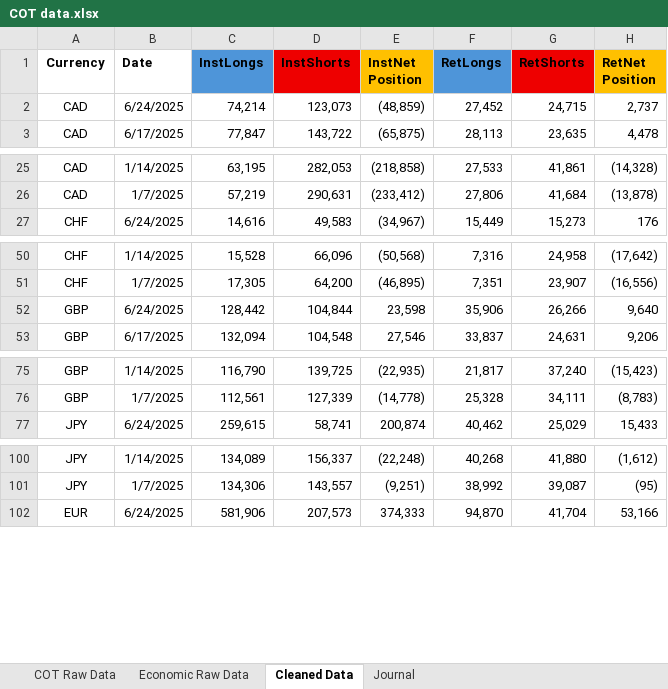
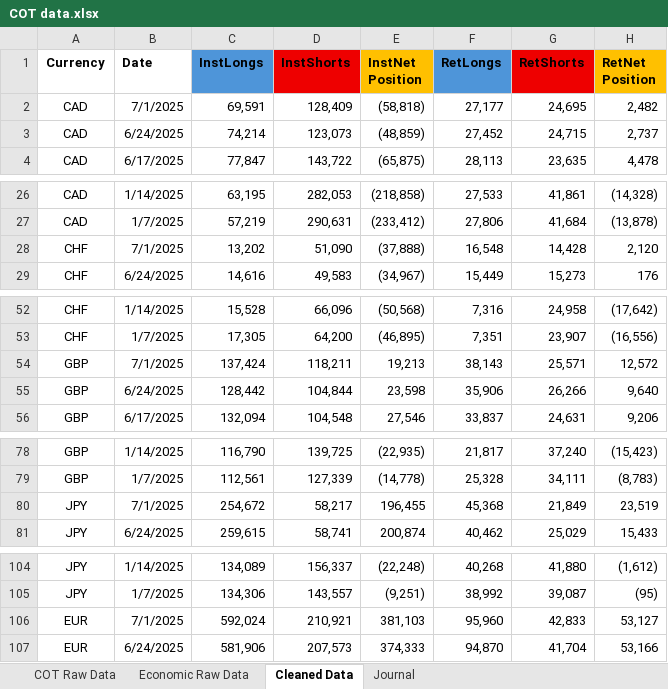
Before and after one commit to Lgarbutt/edgefinder_dashboard, an Excel workbook: COT data.xlsx, sheet Cleaned Data, drawn as a sheet; only a part is shown, gaps mark what is left out; values as stored, in another font and other column widths than the file's, no borders; charts and pictures and conditional formats not drawn; the diff covers the shown part only; the diff names each change by its address in the sheet, - before the commit and + after, or states it on an @@ line.

Commit message:
Add files via upload
Updated COT data for 7.1.25

```diff
--- a/COT data.xlsx (sheet Cleaned Data)
+++ b/COT data.xlsx (sheet Cleaned Data)
+row 2: CAD | 7/1/2025 | 69,591 | 128,409 | (58,818) | 27,177 | 24,695 | 2,482
+row 28: CHF | 7/1/2025 | 13,202 | 51,090 | (37,888) | 16,548 | 14,428 | 2,120
+row 54: GBP | 7/1/2025 | 137,424 | 118,211 | 19,213 | 38,143 | 25,571 | 12,572
+row 80: JPY | 7/1/2025 | 254,672 | 58,217 | 196,455 | 45,368 | 21,849 | 23,519
+row 106: EUR | 7/1/2025 | 592,024 | 210,921 | 381,103 | 95,960 | 42,833 | 53,127
```
Also changed, not shown: 3 added rows elsewhere in this sheet, sheet COT Raw Data, formulas that keep their value, charts or pictures.
